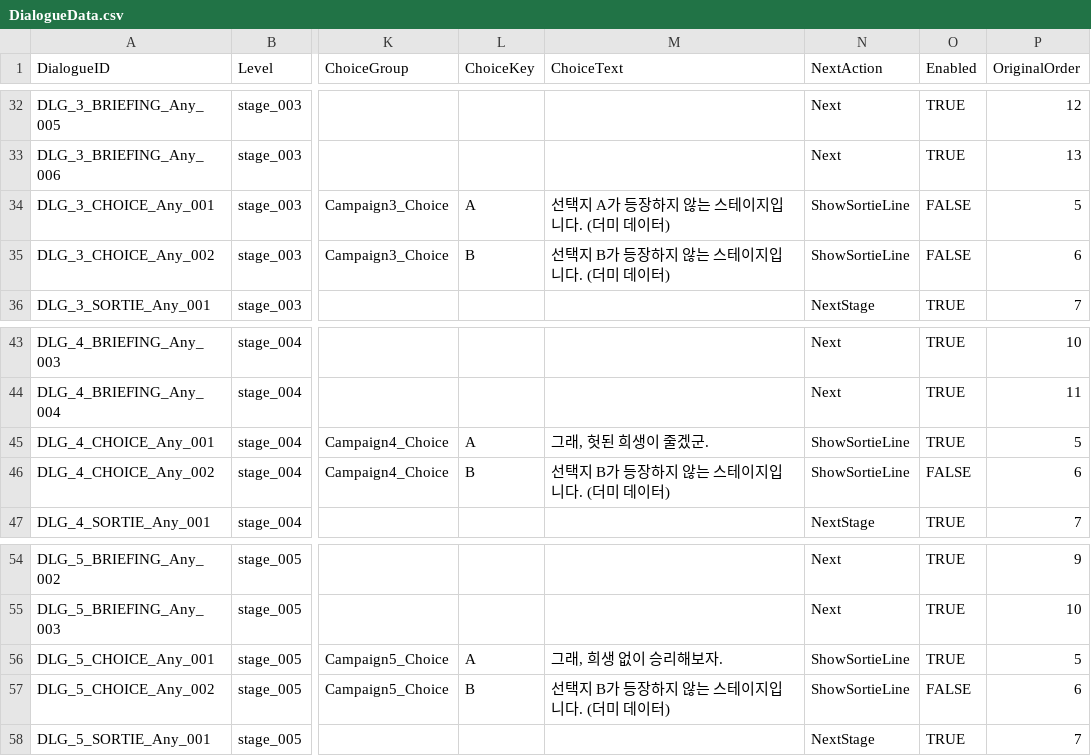
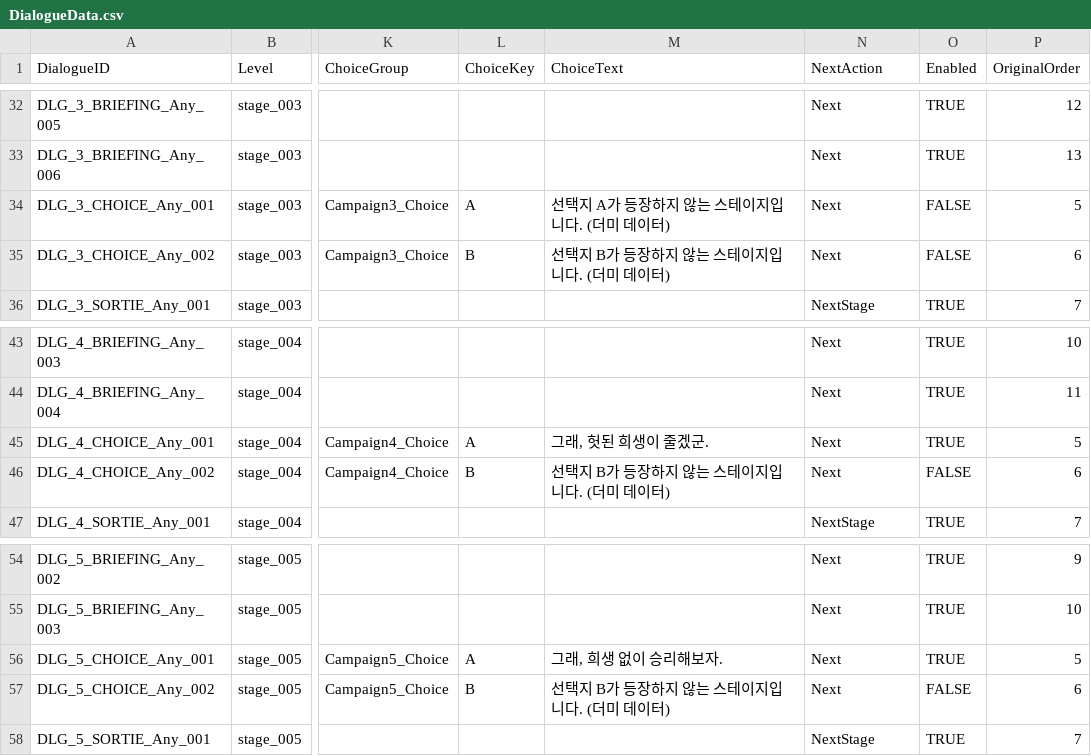
Before and after one commit to JJ2nu/Rebellion-Unity, a CSV file: Assets/07_Resources/Data/DialogueData.csv, drawn as a sheet; only a part is shown, gaps mark what is left out; the diff covers the shown part only; the diff names each change by its address in the sheet, - before the commit and + after, or states it on an @@ line.

Commit message:
Fix dialogue review issues
- DialogueData.csv의 대사 오타를 수정.
- DialogueData.csv의 ShowSortieLine 값을 현재 진행 구조에 맞게 Next로 통일.
- BothDeadWin 전용 대사가 있으면 우선 사용하고, 없으면 CivilianDeadWin으로 fallback 되도록 수정.
- DialoguePanel 프리팹의 playPreviewOnStart 기본값을 비활성화.
- DialoguePlayer가 런타임에서 프리뷰 대사를 자동 재생하지 않도록 수정.
- AudioDramaPlayer 재시작/실패 처리 시 오디오와 패널 상태를 초기화하도록 수정.

```diff
--- a/Assets/07_Resources/Data/DialogueData.csv
+++ b/Assets/07_Resources/Data/DialogueData.csv
-N34:N35 (NextAction): ShowSortieLine
+N34:N35 (NextAction): Next
-N45:N46 (NextAction): ShowSortieLine
+N45:N46 (NextAction): Next
-N56:N57 (NextAction): ShowSortieLine
+N56:N57 (NextAction): Next
```
Also changed, not shown: 11 edited cells elsewhere in this file, 5 other files.
